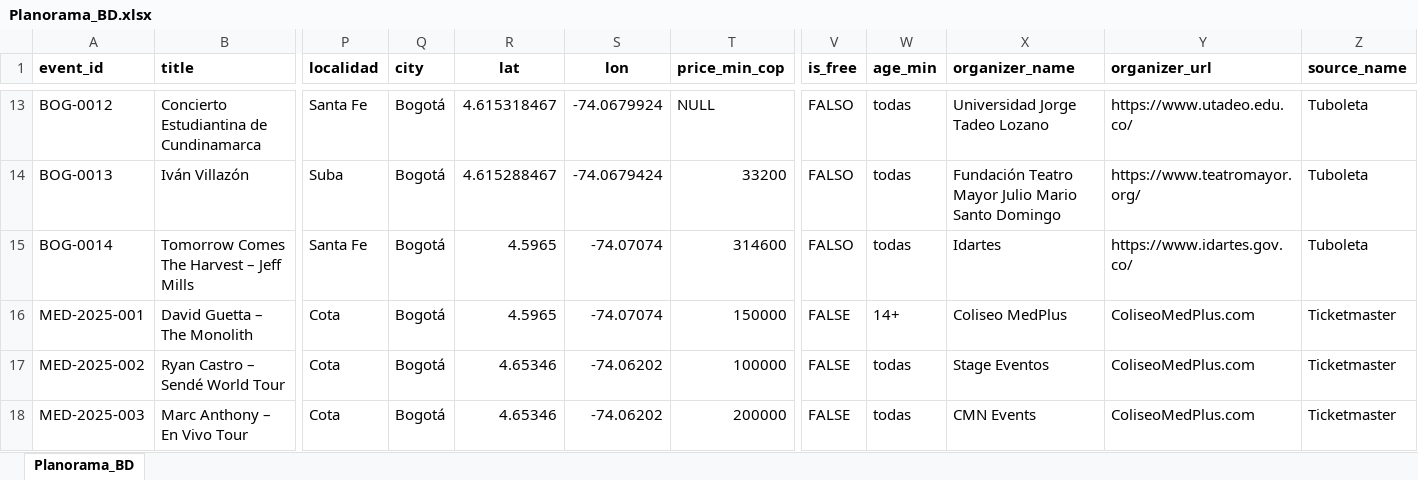
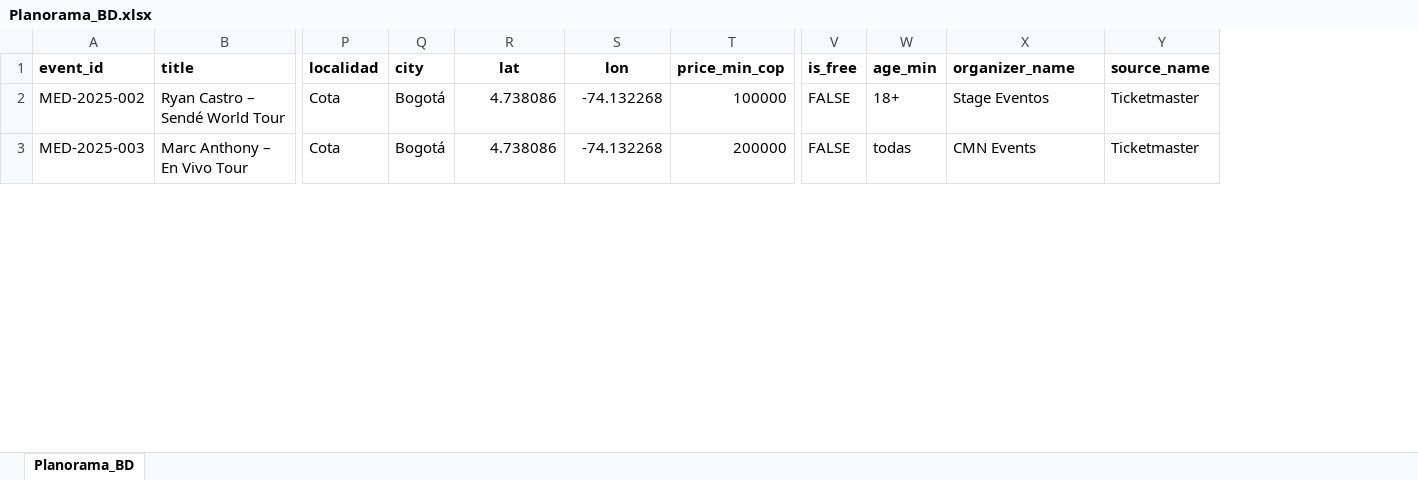
Before and after one commit to Juand2021/Planorama, an Excel workbook: data/Planorama_BD.xlsx, sheet Planorama_BD, drawn as a sheet; only a part is shown, gaps mark what is left out; values as stored, in another font and other column widths than the file's, no borders; removed rows and columns are numbered as before the commit, all else as after; rows hold the shown columns only; the diff covers the shown part only; the diff names each change by its address in the sheet, - before the commit and + after, or states it on an @@ line.

```diff
--- a/data/Planorama_BD.xlsx (sheet Planorama_BD)
+++ b/data/Planorama_BD.xlsx (sheet Planorama_BD)
-column Y (organizer_url), rows 17-18: ColiseoMedPlus.com | ColiseoMedPlus.com
-row 13: BOG-0012 | Concierto Estudiantina de Cundinamarca | Santa Fe | Bogotá | 4.615318467 | -74.0679924 | NULL | FALSO | todas | Universidad Jorge Tadeo Lozano | https://www.utadeo.edu.co/ | Tuboleta
-row 14: BOG-0013 | Iván Villazón | Suba | Bogotá | 4.615288467 | -74.0679424 | 33200 | FALSO | todas | Fundación Teatro Mayor Julio Mario Santo Domingo | https://www.teatromayor.org/ | Tuboleta
-row 15: BOG-0014 | Tomorrow Comes The Harvest – Jeff Mills | Santa Fe | Bogotá | 4.5965 | -74.07074 | 314600 | FALSO | todas | Idartes | https://www.idartes.gov.co/ | Tuboleta
-row 16: MED-2025-001 | David Guetta – The Monolith | Cota | Bogotá | 4.5965 | -74.07074 | 150000 | FALSE | 14+ | Coliseo MedPlus | ColiseoMedPlus.com | Ticketmaster
-R2:R3 (lat): 4.65346
+R2:R3 (lat): 4.738086
-S2:S3 (lon): -74.06202
+S2:S3 (lon): -74.132268
-W2 (age_min): todas
+W2 (age_min): 18+
```
Also changed, not shown: 1 added row, 11 removed rows and 11 edited cells elsewhere in this sheet, 23 other files.
